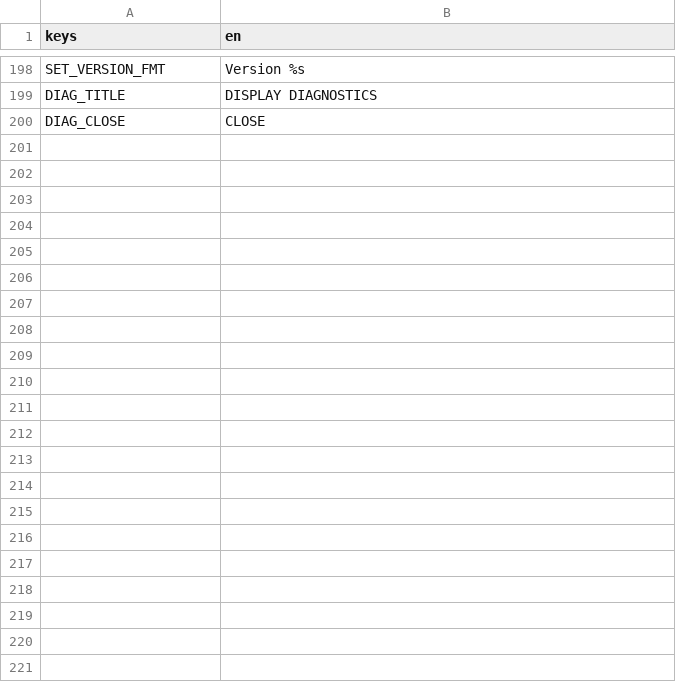
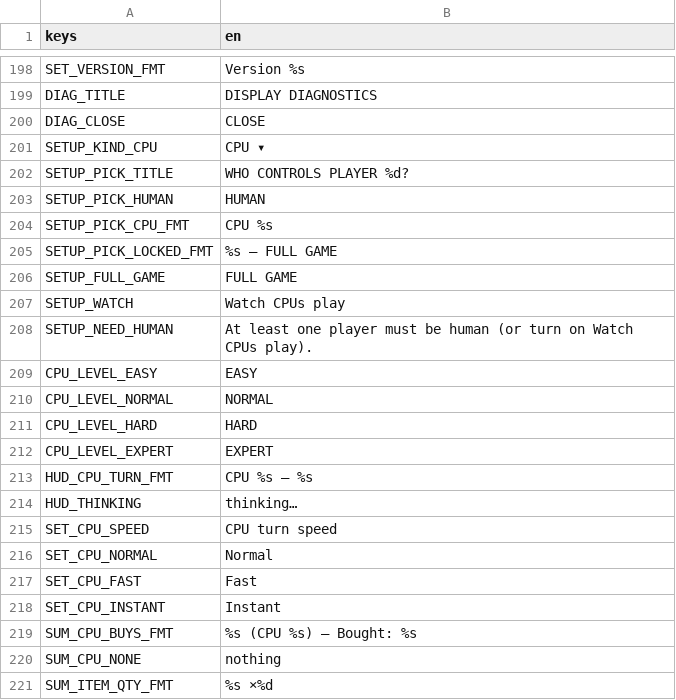
Before and after one commit to wrynn7-ctrl/scorched-earth-clone, a CSV file: game/locale/strings.csv, drawn as a sheet; only a part is shown, gaps mark what is left out.

```diff
--- a/game/locale/strings.csv
+++ b/game/locale/strings.csv
@@ -200 +200,22 @@ DIAG_TITLE,DISPLAY DIAGNOSTICS
 DIAG_CLOSE,CLOSE
+SETUP_KIND_CPU,CPU ▾
+SETUP_PICK_TITLE,WHO CONTROLS PLAYER %d?
+SETUP_PICK_HUMAN,HUMAN
+SETUP_PICK_CPU_FMT,CPU %s
+SETUP_PICK_LOCKED_FMT,%s — FULL GAME
+SETUP_FULL_GAME,FULL GAME
+SETUP_WATCH,Watch CPUs play
+SETUP_NEED_HUMAN,At least one player must be human (or turn on Watch CPUs play).
+CPU_LEVEL_EASY,EASY
+CPU_LEVEL_NORMAL,NORMAL
+CPU_LEVEL_HARD,HARD
+CPU_LEVEL_EXPERT,EXPERT
+HUD_CPU_TURN_FMT,CPU %s — %s
+HUD_THINKING,thinking…
+SET_CPU_SPEED,CPU turn speed
+SET_CPU_NORMAL,Normal
+SET_CPU_FAST,Fast
+SET_CPU_INSTANT,Instant
+SUM_CPU_BUYS_FMT,%s (CPU %s) — Bought: %s
+SUM_CPU_NONE,nothing
+SUM_ITEM_QTY_FMT,%s ×%d
```
Also changed, not shown: 34 other files.
